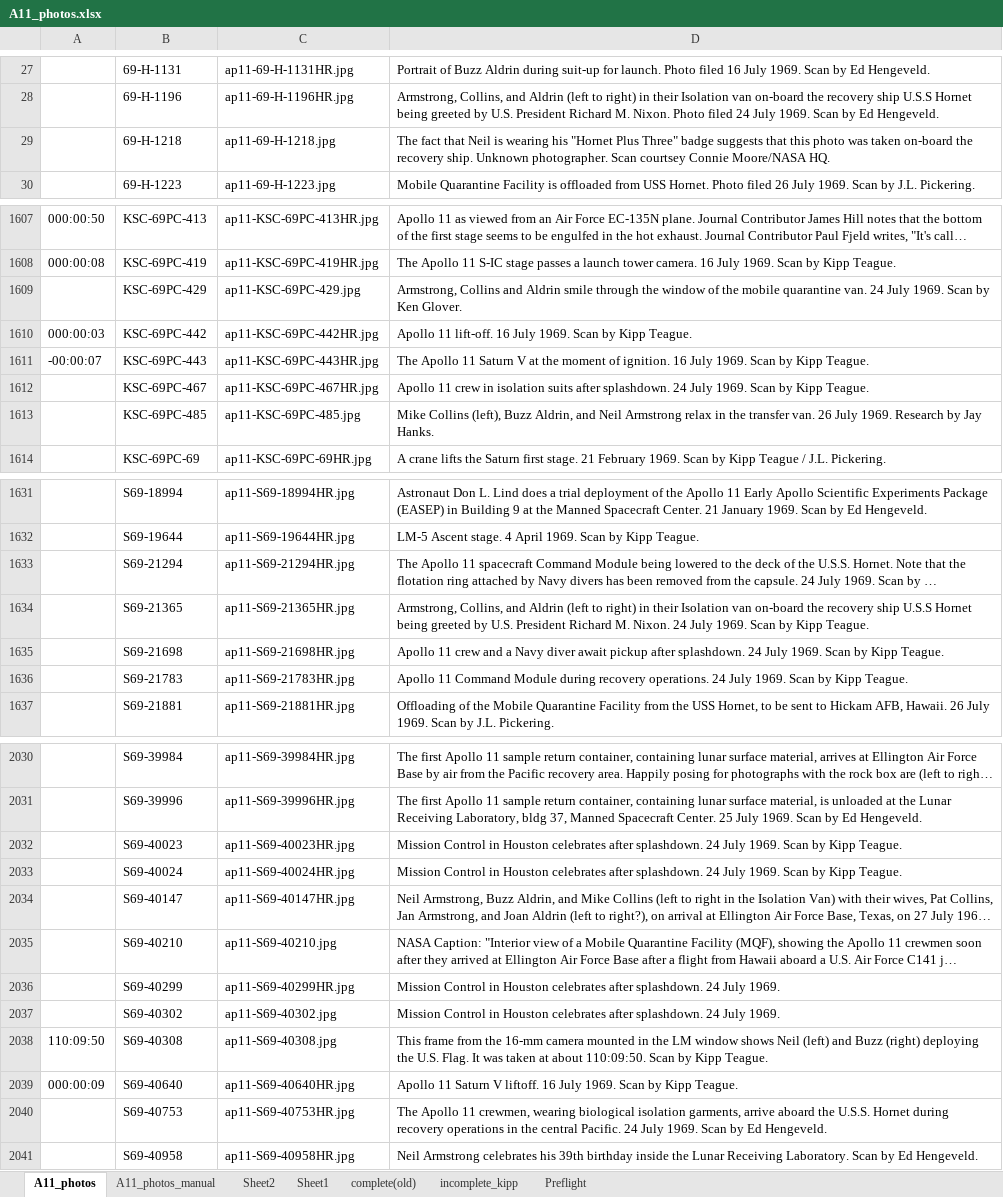
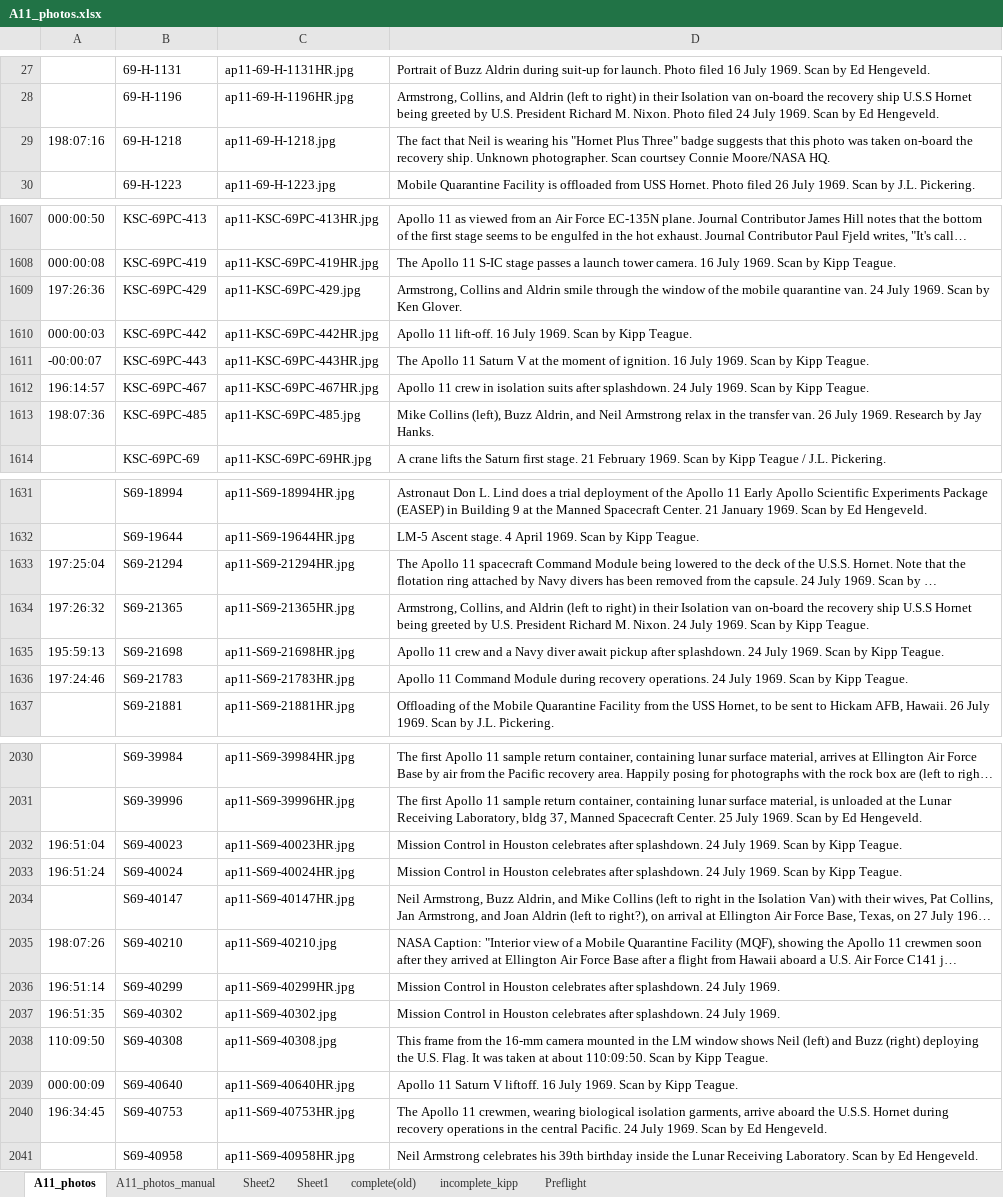
Before and after one commit to bfeist/Apollo_11, an Excel workbook: MISSION_DATA/A11_photos.xlsx, sheet A11_photos, drawn as a sheet; only a part is shown, gaps mark what is left out; long unchanged cells end in …; values as stored, in another font and other column widths than the file's, no borders; the diff covers the shown part only; the diff names each change by its address in the sheet, - before the commit and + after, or states it on an @@ line.

Commit message:
Timed recovery photos

```diff
--- a/MISSION_DATA/A11_photos.xlsx (sheet A11_photos)
+++ b/MISSION_DATA/A11_photos.xlsx (sheet A11_photos)
-A29: (empty)
+A29: 198:07:16
-A1609: (empty)
+A1609: 197:26:36
-A1612: (empty)
+A1612: 196:14:57
-A1613: (empty)
+A1613: 198:07:36
-A1633: (empty)
+A1633: 197:25:04
-A1634: (empty)
+A1634: 197:26:32
-A1635: (empty)
+A1635: 195:59:13
-A1636: (empty)
+A1636: 197:24:46
-A2032: (empty)
+A2032: 196:51:04
-A2033: (empty)
+A2033: 196:51:24
-A2035: (empty)
+A2035: 198:07:26
-A2036: (empty)
+A2036: 196:51:14
-A2037: (empty)
+A2037: 196:51:35
-A2040: (empty)
+A2040: 196:34:45
```
Also changed, not shown: 1 edited cell elsewhere in this sheet, 8 other files.
